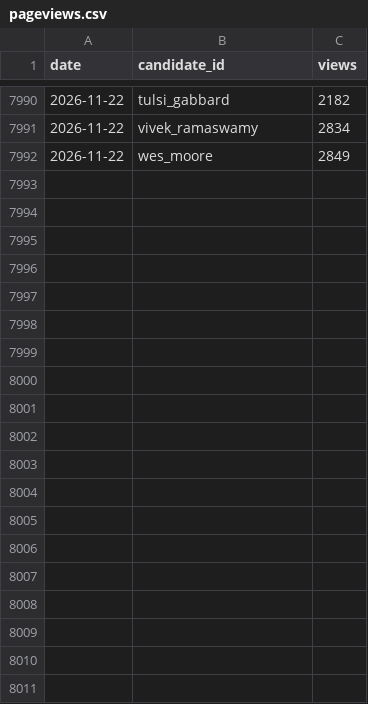
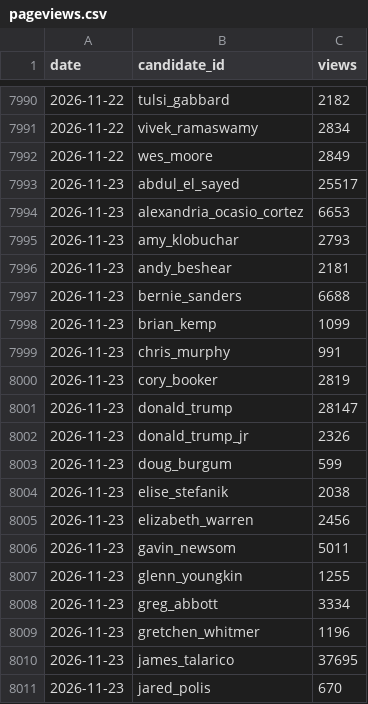
Before and after one commit to Maljahmi/field-tracker-2028, a CSV file: data/pageviews.csv, drawn as a sheet; only a part is shown, gaps mark what is left out; the diff covers the shown part only.

```diff
--- a/data/pageviews.csv
+++ b/data/pageviews.csv
@@ -7992 +7992,20 @@ date,candidate_id,views
 2026-11-22,wes_moore,2849
+2026-11-23,abdul_el_sayed,25517
+2026-11-23,alexandria_ocasio_cortez,6653
+2026-11-23,amy_klobuchar,2793
+2026-11-23,andy_beshear,2181
+2026-11-23,bernie_sanders,6688
+2026-11-23,brian_kemp,1099
+2026-11-23,chris_murphy,991
+2026-11-23,cory_booker,2819
+2026-11-23,donald_trump,28147
+2026-11-23,donald_trump_jr,2326
+2026-11-23,doug_burgum,599
+2026-11-23,elise_stefanik,2038
+2026-11-23,elizabeth_warren,2456
+2026-11-23,gavin_newsom,5011
+2026-11-23,glenn_youngkin,1255
+2026-11-23,greg_abbott,3334
+2026-11-23,gretchen_whitmer,1196
+2026-11-23,james_talarico,37695
+2026-11-23,jared_polis,670
```
Also changed, not shown: 42 added rows elsewhere in this file, data/poll_inclusion.csv, 3 other files.
